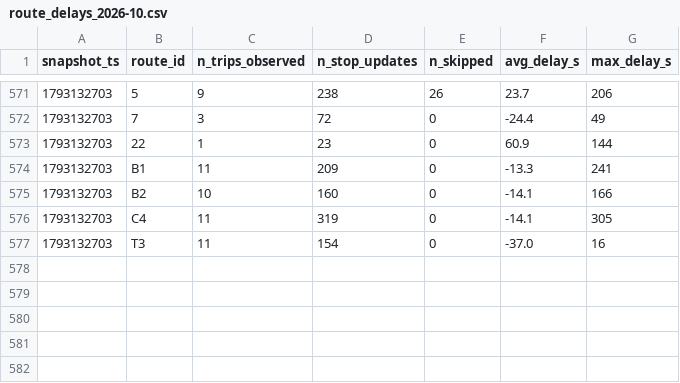
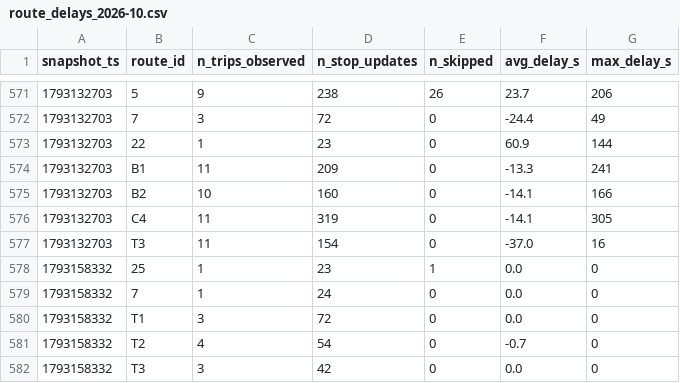
Before and after one commit to Paul72-hub/smart-mobility-lemans, a CSV file: data/history/route_delays_2026-10.csv, drawn as a sheet; only a part is shown, gaps mark what is left out.

```diff
--- a/data/history/route_delays_2026-10.csv
+++ b/data/history/route_delays_2026-10.csv
@@ -577 +577,6 @@ snapshot_ts,route_id,n_trips_observed,n_stop_updates,n_skipped,avg_delay_s,max_d
 1793132703,T3,11,154,0,-37.0,16
+1793158332,25,1,23,1,0.0,0
+1793158332,7,1,24,0,0.0,0
+1793158332,T1,3,72,0,0.0,0
+1793158332,T2,4,54,0,-0.7,0
+1793158332,T3,3,42,0,0.0,0
```
Also changed, not shown: 1 other file.
